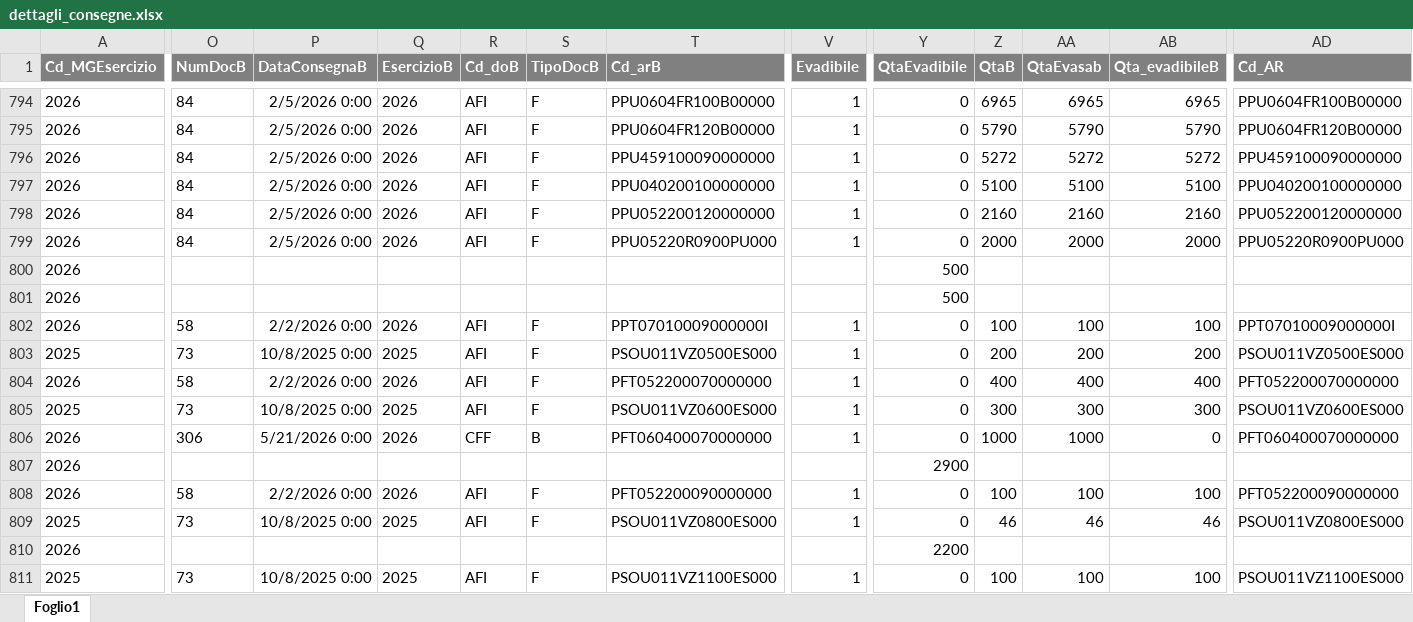
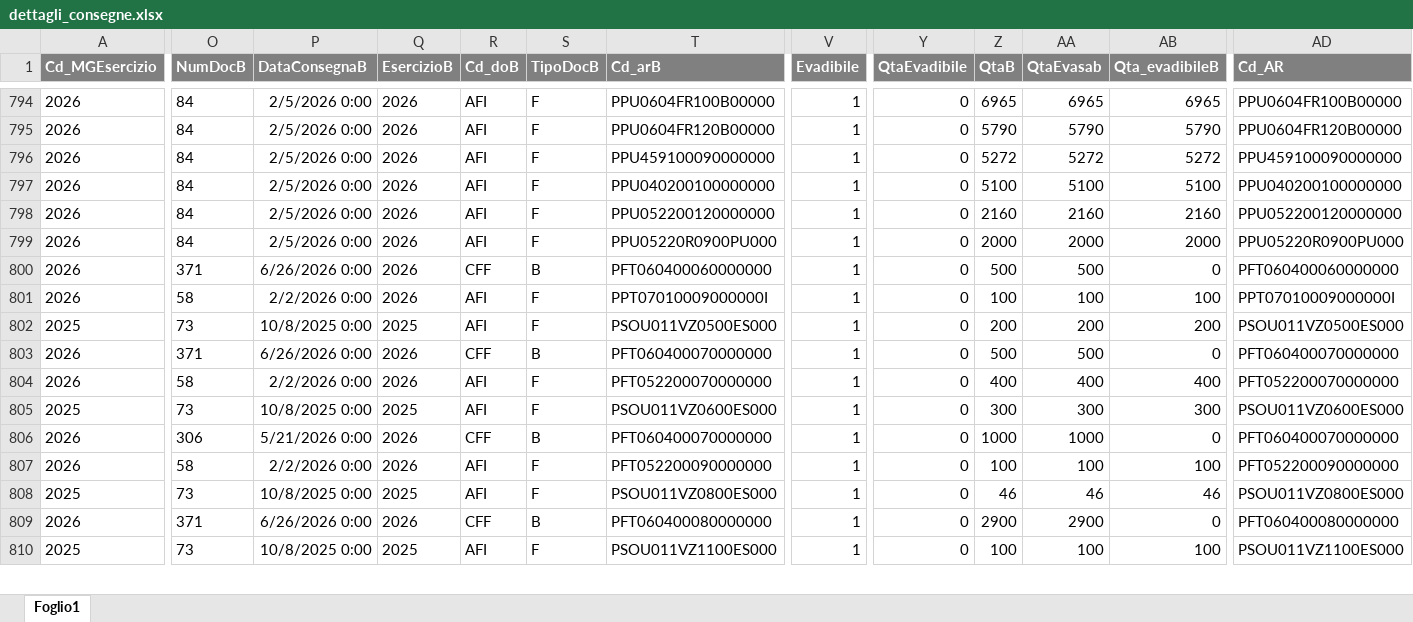
Before and after one commit to denis-safit/SAFiT, an Excel workbook: dettagli_consegne.xlsx, sheet Foglio1, drawn as a sheet; only a part is shown, gaps mark what is left out; values as stored, in another font and other column widths than the file's, no borders; removed rows and columns are numbered as before the commit, all else as after; rows hold the shown columns only; the diff covers the shown part only; the diff names each change by its address in the sheet, - before the commit and + after, or states it on an @@ line.

```diff
--- a/dettagli_consegne.xlsx (sheet Foglio1)
+++ b/dettagli_consegne.xlsx (sheet Foglio1)
-O800 (NumDocB): (empty)
+O800 (NumDocB): 371
-P800 (DataConsegnaB): (empty)
+P800 (DataConsegnaB): 6/26/2026 0:00
-Q800 (EsercizioB): (empty)
+Q800 (EsercizioB): 2026
-R800 (Cd_doB): (empty)
+R800 (Cd_doB): CFF
-S800 (TipoDocB): (empty)
+S800 (TipoDocB): B
-T800 (Cd_arB): (empty)
+T800 (Cd_arB): PFT060400060000000
-V800 (Evadibile): (empty)
+V800 (Evadibile): 1
-Y800 (QtaEvadibile): 500
+Y800 (QtaEvadibile): 0
-Z800 (QtaB): (empty)
+Z800 (QtaB): 500
-AA800 (QtaEvasab): (empty)
+AA800 (QtaEvasab): 500
-AB800 (Qta_evadibileB): (empty)
+AB800 (Qta_evadibileB): 0
-AD800 (Cd_AR): (empty)
+AD800 (Cd_AR): PFT060400060000000
-row 801: 2026 |  |  |  |  |  |  |  | 500
+row 803: 2026 | 371 | 6/26/2026 0:00 | 2026 | CFF | B | PFT060400070000000 | 1 | 0 | 500 | 500 | 0 | PFT060400070000000
-row 807: 2026 |  |  |  |  |  |  |  | 2900
-O809 (NumDocB): (empty)
+O809 (NumDocB): 371
-P809 (DataConsegnaB): (empty)
+P809 (DataConsegnaB): 6/26/2026 0:00
-Q809 (EsercizioB): (empty)
+Q809 (EsercizioB): 2026
-R809 (Cd_doB): (empty)
+R809 (Cd_doB): CFF
-S809 (TipoDocB): (empty)
+S809 (TipoDocB): B
-T809 (Cd_arB): (empty)
+T809 (Cd_arB): PFT060400080000000
-V809 (Evadibile): (empty)
+V809 (Evadibile): 1
-Y809 (QtaEvadibile): 2200
+Y809 (QtaEvadibile): 0
-Z809 (QtaB): (empty)
+Z809 (QtaB): 2900
-AA809 (QtaEvasab): (empty)
+AA809 (QtaEvasab): 2900
-AB809 (Qta_evadibileB): (empty)
+AB809 (Qta_evadibileB): 0
-AD809 (Cd_AR): (empty)
+AD809 (Cd_AR): PFT060400080000000
```
Also changed, not shown: 31 added rows, 3 removed rows and 273 edited cells elsewhere in this sheet, Avanzamento_access.xlsx, btl_istruzioni.xlsx, 4 other files.
